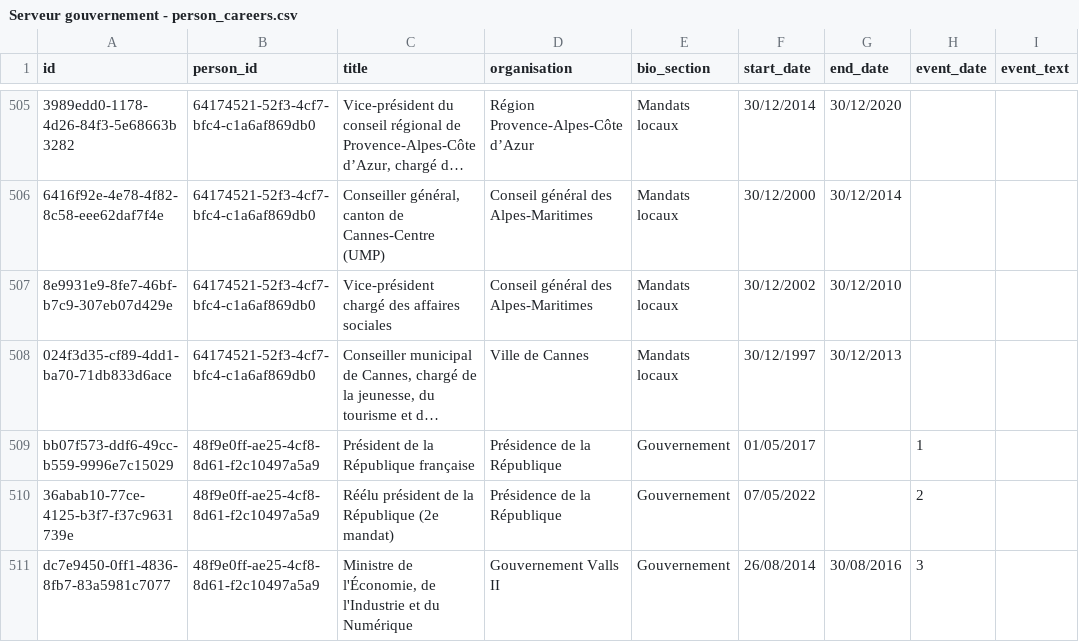
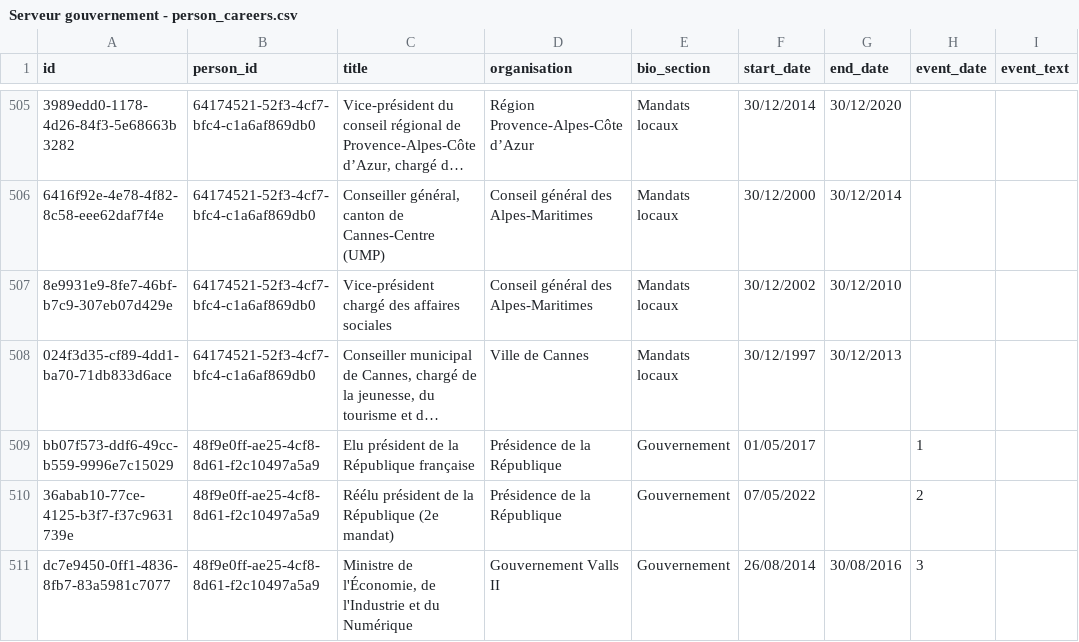
Before and after one commit to benjaminboussemart74-design/gouvernement_ultimedition, a CSV file: Serveur gouvernement - person_careers.csv, drawn as a sheet; only a part is shown, gaps mark what is left out; long unchanged cells end in …; the diff names each change by its address in the sheet, - before the commit and + after, or states it on an @@ line.

```diff
--- a/Serveur gouvernement - person_careers.csv
+++ b/Serveur gouvernement - person_careers.csv
-C509 (title): Président de la République française
+C509 (title): Elu président de la République française
```
